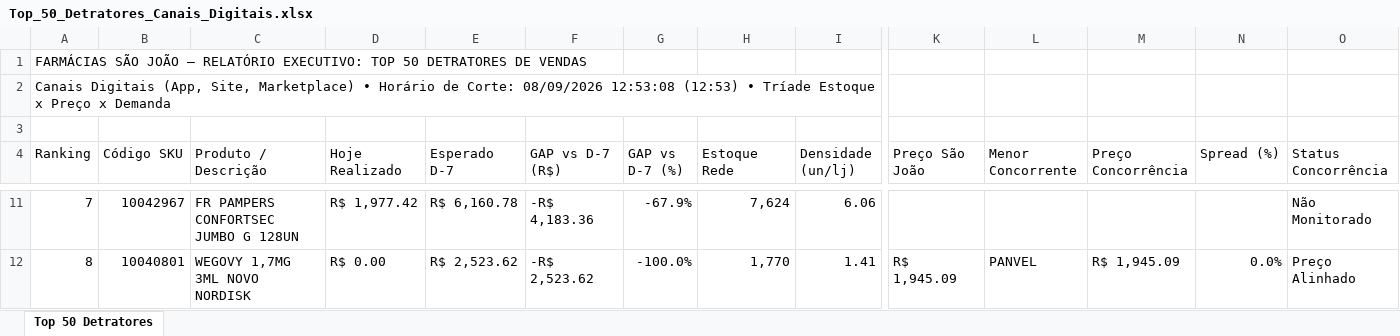
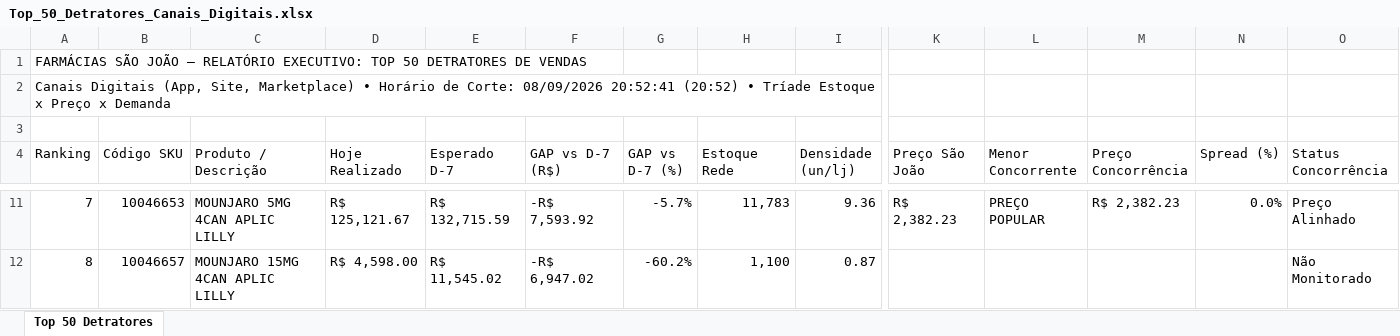
Before and after one commit to lukasg64-png/monitor-canais-digitais, an Excel workbook: data/Top_50_Detratores_Canais_Digitais.xlsx, sheet Top 50 Detratores, drawn as a sheet; only a part is shown, gaps mark what is left out; values as stored, in another font and other column widths than the file's, no cell formats; the diff covers the shown part only; the diff names each change by its address in the sheet, - before the commit and + after, or states it on an @@ line.

Commit message:
Auto-sync Qlik Sense Intraday (08/09/2026 21:55 - Corte 20:52)

```diff
--- a/data/Top_50_Detratores_Canais_Digitais.xlsx (sheet Top 50 Detratores)
+++ b/data/Top_50_Detratores_Canais_Digitais.xlsx (sheet Top 50 Detratores)
-A2 (Ranking): …Corte: 08/09/2026 12:53:08 (12:53) • Tríade…
+A2 (Ranking): …Corte: 08/09/2026 20:52:41 (20:52) • Tríade…
-B11 (Código SKU): 10042967
+B11 (Código SKU): 10046653
-C11 (Produto / Descrição): FR PAMPERS CONFORTSEC JUMBO G 128UN
+C11 (Produto / Descrição): MOUNJARO 5MG 4CAN APLIC LILLY
-D11 (Hoje Realizado): R$ 1,977.42
+D11 (Hoje Realizado): R$ 125,121.67
-E11 (Esperado D-7): R$ 6,160.78
+E11 (Esperado D-7): R$ 132,715.59
-F11 (GAP vs D-7 (R$)): -R$ 4,183.36
+F11 (GAP vs D-7 (R$)): -R$ 7,593.92
-G11 (GAP vs D-7 (%)): -67.9%
+G11 (GAP vs D-7 (%)): -5.7%
-H11 (Estoque Rede): 7,624
+H11 (Estoque Rede): 11,783
-I11 (Densidade (un/lj)): 6.06
+I11 (Densidade (un/lj)): 9.36
-K11 (Preço São João): (empty)
+K11 (Preço São João): R$ 2,382.23
-L11 (Menor Concorrente): (empty)
+L11 (Menor Concorrente): PREÇO POPULAR
-M11 (Preço Concorrência): (empty)
+M11 (Preço Concorrência): R$ 2,382.23
-N11 (Spread (%)): (empty)
+N11 (Spread (%)): 0.0%
-O11 (Status Concorrência): Não Monitorado
+O11 (Status Concorrência): Preço Alinhado
-B12 (Código SKU): 10040801
+B12 (Código SKU): 10046657
-C12 (Produto / Descrição): WEGOVY 1,7MG 3ML NOVO NORDISK
+C12 (Produto / Descrição): MOUNJARO 15MG 4CAN APLIC LILLY
-D12 (Hoje Realizado): R$ 0.00
+D12 (Hoje Realizado): R$ 4,598.00
-E12 (Esperado D-7): R$ 2,523.62
+E12 (Esperado D-7): R$ 11,545.02
-F12 (GAP vs D-7 (R$)): -R$ 2,523.62
+F12 (GAP vs D-7 (R$)): -R$ 6,947.02
-G12 (GAP vs D-7 (%)): -100.0%
+G12 (GAP vs D-7 (%)): -60.2%
-H12 (Estoque Rede): 1,770
+H12 (Estoque Rede): 1,100
-I12 (Densidade (un/lj)): 1.41
+I12 (Densidade (un/lj)): 0.87
-K12 (Preço São João): R$ 1,945.09
+K12 (Preço São João): (empty)
-L12 (Menor Concorrente): PANVEL
+L12 (Menor Concorrente): (empty)
-M12 (Preço Concorrência): R$ 1,945.09
+M12 (Preço Concorrência): (empty)
-N12 (Spread (%)): 0.0%
+N12 (Spread (%)): (empty)
-O12 (Status Concorrência): Preço Alinhado
+O12 (Status Concorrência): Não Monitorado
```
Also changed, not shown: 604 edited cells elsewhere in this sheet, cell formats, 5 other files.
